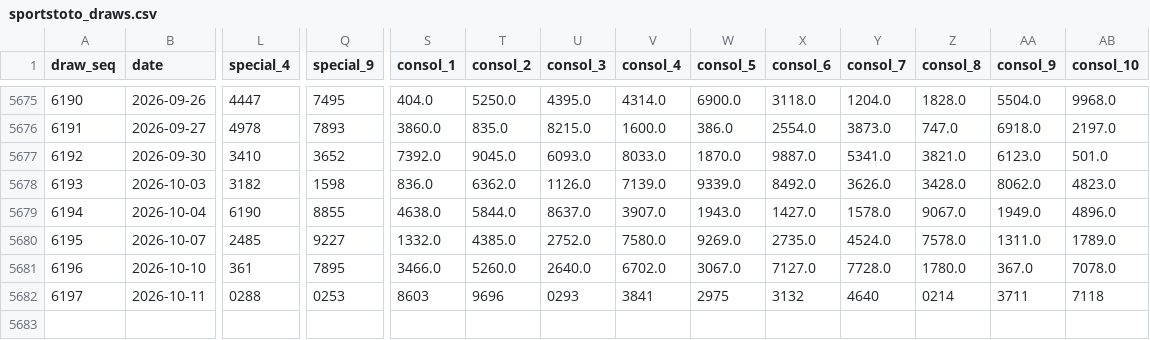
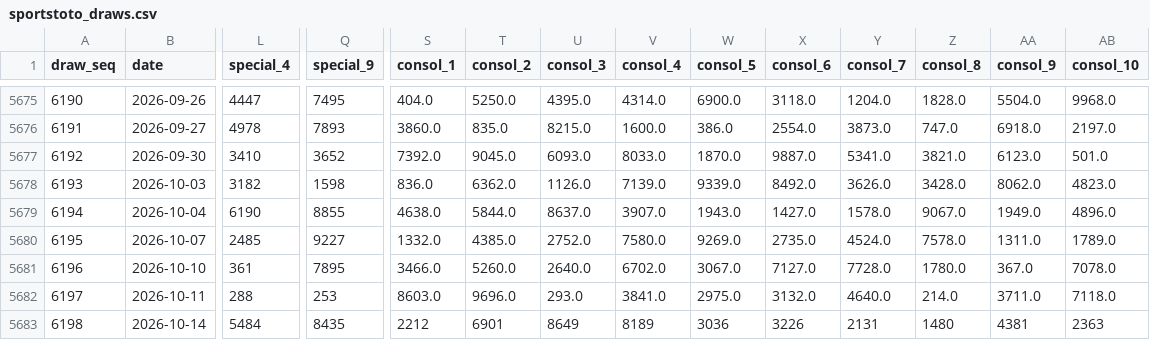
Before and after one commit to deadboy18/malaysia-4d, a CSV file: data/sportstoto_draws.csv, drawn as a sheet; only a part is shown, gaps mark what is left out; rows hold the shown columns only; the diff names each change by its address in the sheet, - before the commit and + after, or states it on an @@ line.

```diff
--- a/data/sportstoto_draws.csv
+++ b/data/sportstoto_draws.csv
-L5682 (special_4): 0288
+L5682 (special_4): 288
-Q5682 (special_9): 0253
+Q5682 (special_9): 253
-S5682 (consol_1): 8603
+S5682 (consol_1): 8603.0
-T5682 (consol_2): 9696
+T5682 (consol_2): 9696.0
-U5682 (consol_3): 0293
+U5682 (consol_3): 293.0
-V5682 (consol_4): 3841
+V5682 (consol_4): 3841.0
-W5682 (consol_5): 2975
+W5682 (consol_5): 2975.0
-X5682 (consol_6): 3132
+X5682 (consol_6): 3132.0
-Y5682 (consol_7): 4640
+Y5682 (consol_7): 4640.0
-Z5682 (consol_8): 0214
+Z5682 (consol_8): 214.0
-AA5682 (consol_9): 3711
+AA5682 (consol_9): 3711.0
-AB5682 (consol_10): 7118
+AB5682 (consol_10): 7118.0
+row 5683: 6198 | 2026-10-14 | 5484 | 8435 | 2212 | 6901 | 8649 | 8189 | 3036 | 3226 | 2131 | 1480 | 4381 | 2363
```
Also changed, not shown: data/damacai_draws.csv, data/magnum_draws.csv, 4 other files.
